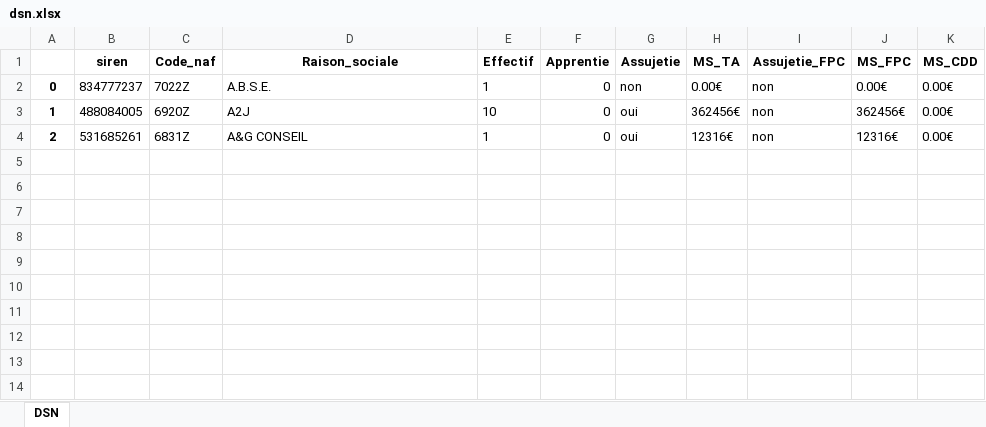
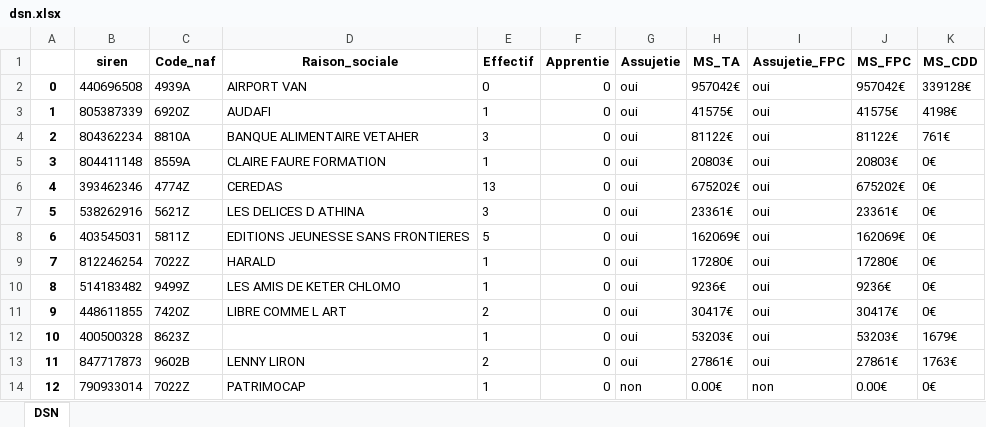
Before and after one commit to FinoanaITU/SILAE, an Excel workbook: django_vue/apep/excelGenerate/dsn.xlsx, sheet DSN, drawn as a sheet; only a part is shown; values as stored, in another font and other column widths than the file's, no borders; the diff covers the shown part only; the diff names each change by its address in the sheet, - before the commit and + after, or states it on an @@ line.

```diff
--- a/django_vue/apep/excelGenerate/dsn.xlsx (sheet DSN)
+++ b/django_vue/apep/excelGenerate/dsn.xlsx (sheet DSN)
-B2 (siren): 834777237
+B2 (siren): 440696508
-C2 (Code_naf): 7022Z
+C2 (Code_naf): 4939A
-D2 (Raison_sociale): A.B.S.E.
+D2 (Raison_sociale): AIRPORT VAN
-E2 (Effectif): 1
+E2 (Effectif): 0
-G2 (Assujetie): non
+G2 (Assujetie): oui
-H2 (MS_TA): 0.00€
+H2 (MS_TA): 957042€
-I2:I4 (Assujetie_FPC): non
+I2:I4 (Assujetie_FPC): oui
-J2 (MS_FPC): 0.00€
+J2 (MS_FPC): 957042€
-K2 (MS_CDD): 0.00€
+K2 (MS_CDD): 339128€
-B3 (siren): 488084005
+B3 (siren): 805387339
-D3 (Raison_sociale): A2J
+D3 (Raison_sociale): AUDAFI
-E3 (Effectif): 10
+E3 (Effectif): 1
-H3 (MS_TA): 362456€
+H3 (MS_TA): 41575€
-J3 (MS_FPC): 362456€
+J3 (MS_FPC): 41575€
-K3 (MS_CDD): 0.00€
+K3 (MS_CDD): 4198€
-B4 (siren): 531685261
+B4 (siren): 804362234
-C4 (Code_naf): 6831Z
+C4 (Code_naf): 8810A
-D4 (Raison_sociale): A&G CONSEIL
+D4 (Raison_sociale): BANQUE ALIMENTAIRE VETAHER
-E4 (Effectif): 1
+E4 (Effectif): 3
-H4 (MS_TA): 12316€
+H4 (MS_TA): 81122€
-J4 (MS_FPC): 12316€
+J4 (MS_FPC): 81122€
-K4 (MS_CDD): 0.00€
+K4 (MS_CDD): 761€
+row 5: 3 | 804411148 | 8559A | CLAIRE FAURE FORMATION | 1 | 0 | oui | 20803€ | oui | 20803€ | 0€
+row 6: 4 | 393462346 | 4774Z | CEREDAS | 13 | 0 | oui | 675202€ | oui | 675202€ | 0€
+row 7: 5 | 538262916 | 5621Z | LES DELICES D ATHINA | 3 | 0 | oui | 23361€ | oui | 23361€ | 0€
+row 8: 6 | 403545031 | 5811Z | EDITIONS JEUNESSE SANS FRONTIERES | 5 | 0 | oui | 162069€ | oui | 162069€ | 0€
+row 9: 7 | 812246254 | 7022Z | HARALD | 1 | 0 | oui | 17280€ | oui | 17280€ | 0€
+row 10: 8 | 514183482 | 9499Z | LES AMIS DE KETER CHLOMO | 1 | 0 | oui | 9236€ | oui | 9236€ | 0€
+row 11: 9 | 448611855 | 7420Z | LIBRE COMME L ART | 2 | 0 | oui | 30417€ | oui | 30417€ | 0€
+row 12: 10 | 400500328 | 8623Z |  | 1 | 0 | oui | 53203€ | oui | 53203€ | 1679€
+row 13: 11 | 847717873 | 9602B | LENNY LIRON | 2 | 0 | oui | 27861€ | oui | 27861€ | 1763€
+row 14: 12 | 790933014 | 7022Z | PATRIMOCAP | 1 | 0 | non | 0.00€ | non | 0.00€ | 0€
```
Also changed, not shown: 59 added rows elsewhere in this sheet, 10 other files.
